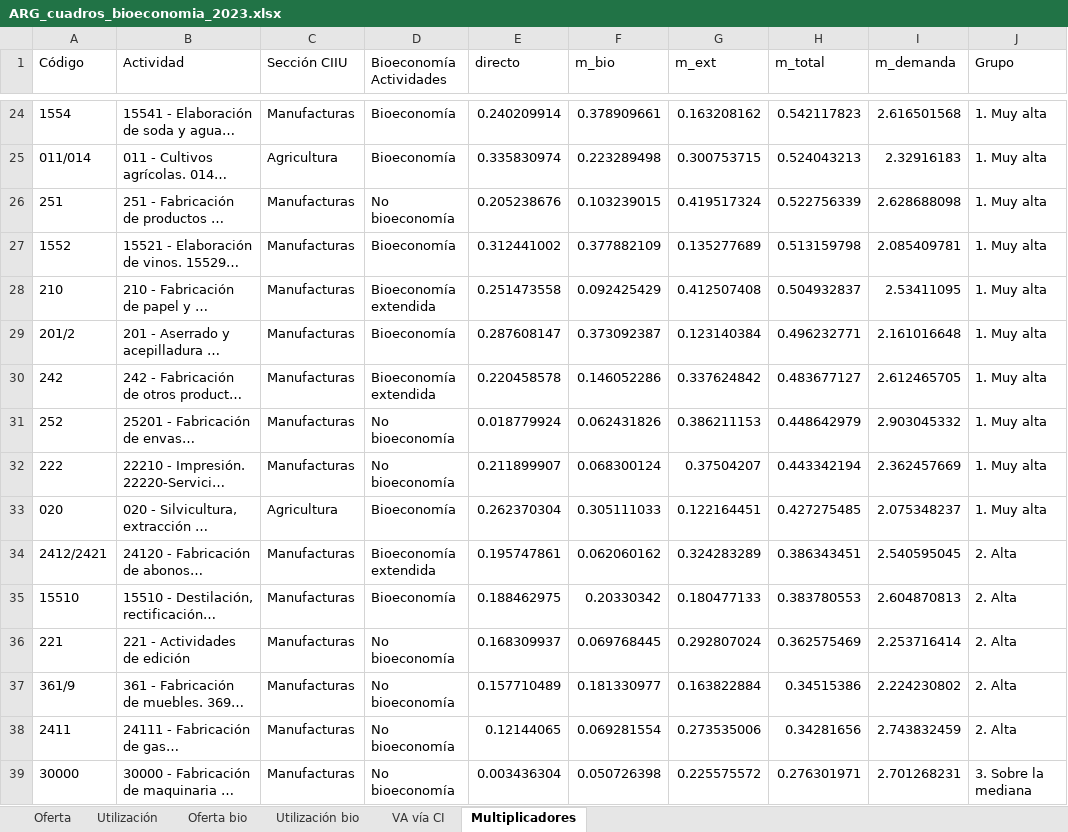
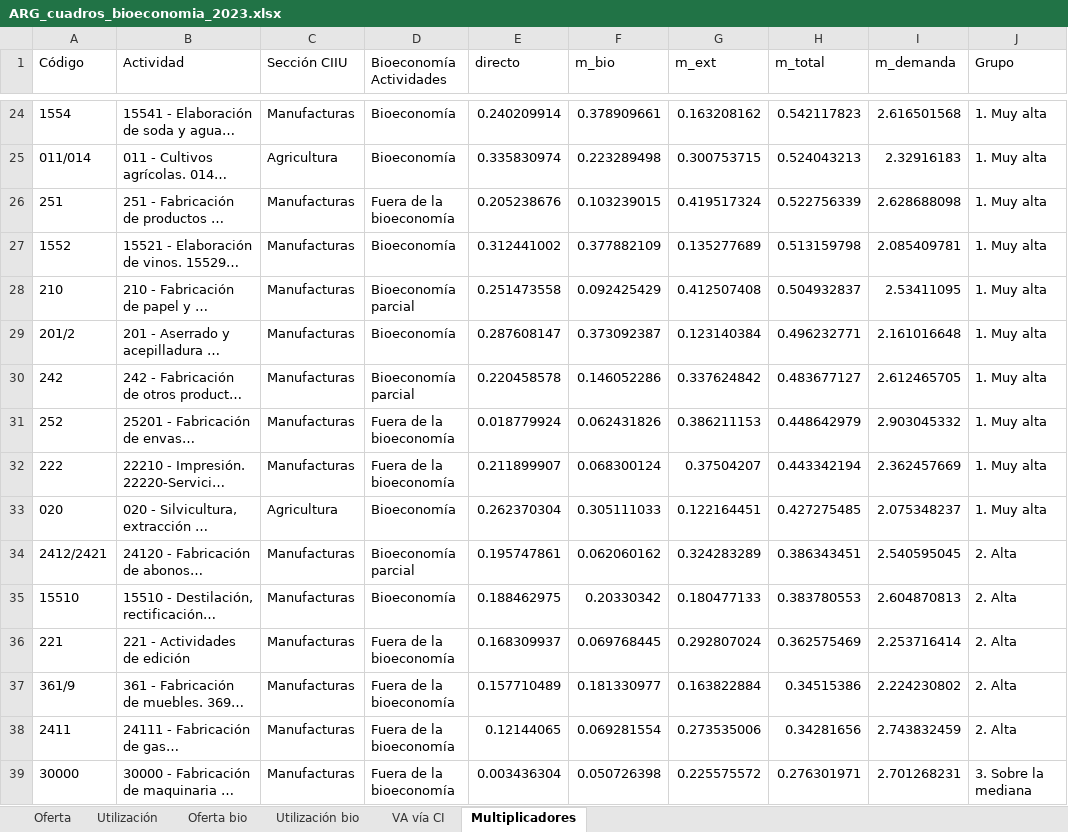
Before and after one commit to renatovargas/taller-bioeconomia, an Excel workbook: data/salidas/ARG_cuadros_bioeconomia_2023.xlsx, sheet Multiplicadores, drawn as a sheet; only a part is shown, gaps mark what is left out; long unchanged cells end in …; values as stored, in another font and other column widths than the file's, no borders; table styles not drawn; the diff covers the shown part only; the diff names each change by its address in the sheet, - before the commit and + after, or states it on an @@ line.

```diff
--- a/data/salidas/ARG_cuadros_bioeconomia_2023.xlsx (sheet Multiplicadores)
+++ b/data/salidas/ARG_cuadros_bioeconomia_2023.xlsx (sheet Multiplicadores)
-D26 (Bioeconomía Actividades): No bioeconomía
+D26 (Bioeconomía Actividades): Fuera de la bioeconomía
-D28 (Bioeconomía Actividades): Bioeconomía extendida
+D28 (Bioeconomía Actividades): Bioeconomía parcial
-D30 (Bioeconomía Actividades): Bioeconomía extendida
+D30 (Bioeconomía Actividades): Bioeconomía parcial
-D31:D32 (Bioeconomía Actividades): No bioeconomía
+D31:D32 (Bioeconomía Actividades): Fuera de la bioeconomía
-D34 (Bioeconomía Actividades): Bioeconomía extendida
+D34 (Bioeconomía Actividades): Bioeconomía parcial
-D36:D39 (Bioeconomía Actividades): No bioeconomía
+D36:D39 (Bioeconomía Actividades): Fuera de la bioeconomía
```
Also changed, not shown: 73 edited cells elsewhere in this sheet, sheet Utilización bio, sheet Oferta bio, data/config/arg_lookups.xlsx, docs/data/config/arg_lookups.xlsx, 44 other files.
